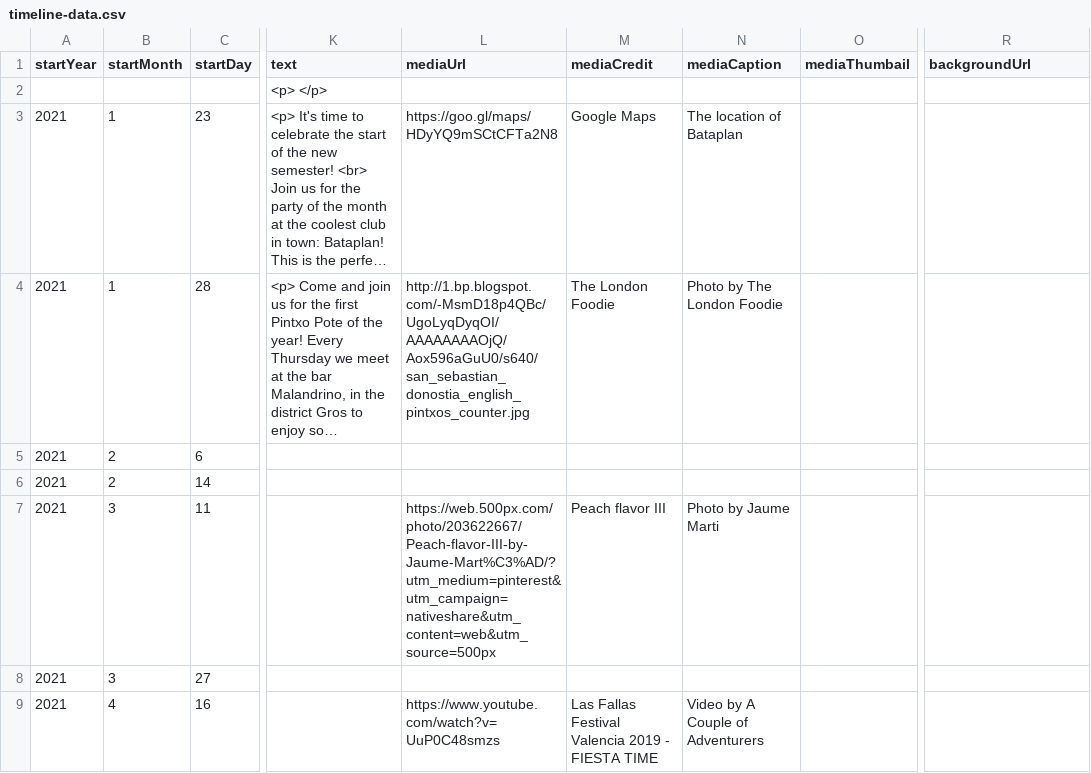
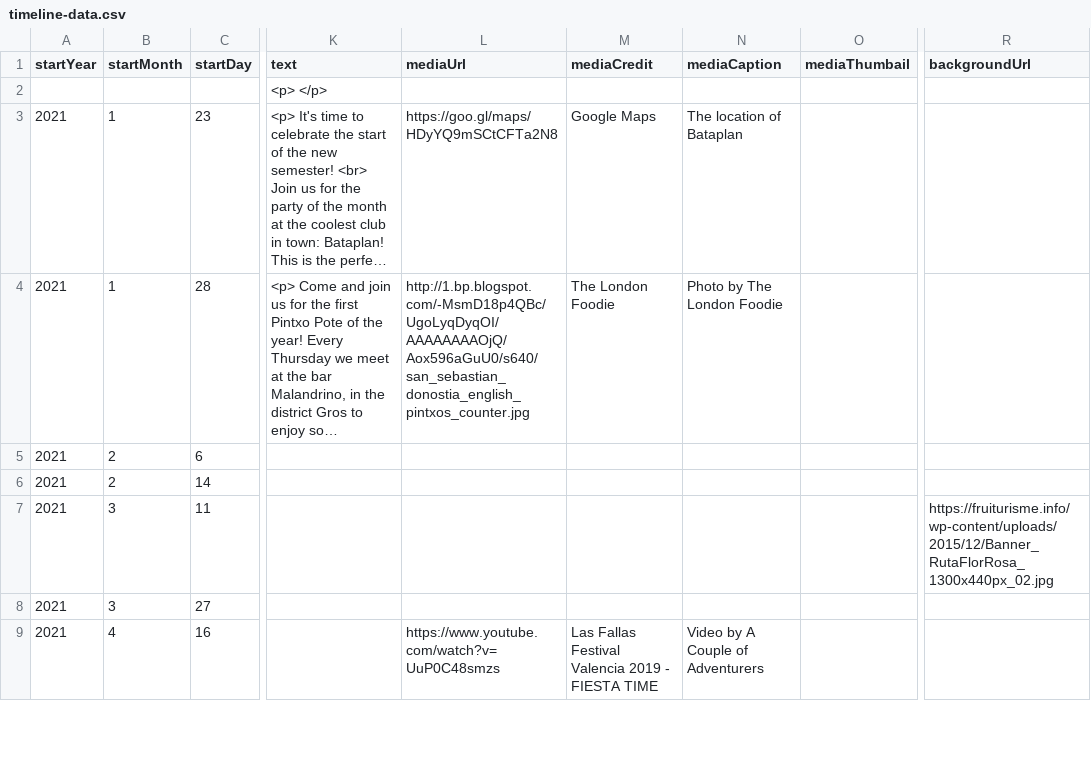
Before and after one commit to DeustoDatacom/MSGW-timeline, a CSV file: docs/group5/timeline-data.csv, drawn as a sheet; only a part is shown, gaps mark what is left out; long unchanged cells end in …; the diff names each change by its address in the sheet, - before the commit and + after, or states it on an @@ line.

Commit message:
Add files via upload
trying the image

```diff
--- a/docs/group5/timeline-data.csv
+++ b/docs/group5/timeline-data.csv
-L7 (mediaUrl): https://web.500px.com/photo/203622667/Peach-flavor-III-by-Jaume-Mart%C3%AD/?utm_medium=pinterest&utm_campaign=nativeshare&utm_content=web&utm_source=500px
+L7 (mediaUrl): (empty)
-M7 (mediaCredit): Peach flavor III
+M7 (mediaCredit): (empty)
-N7 (mediaCaption): Photo by Jaume Marti
+N7 (mediaCaption): (empty)
-R7 (backgroundUrl): (empty)
+R7 (backgroundUrl): https://fruiturisme.info/wp-content/uploads/2015/12/Banner_RutaFlorRosa_1300x440px_02.jpg
```
